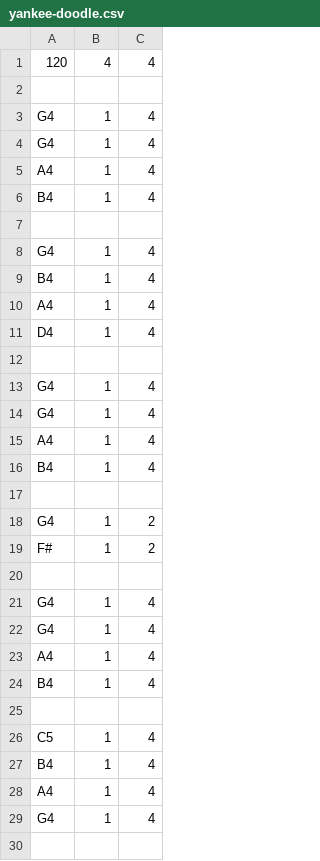
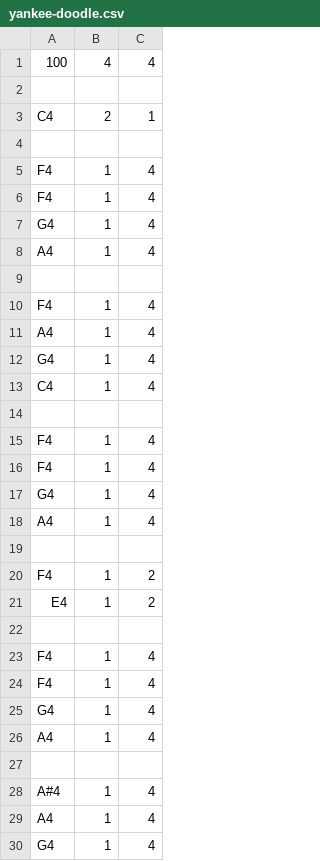
Before and after one commit to winmyron/engi1020-jukebox, a CSV file: songs/yankee-doodle.csv, drawn as a sheet; only a part is shown; the shorter side is filled out with more unchanged rows; the diff covers the shown part only.

```diff
--- a/songs/yankee-doodle.csv
+++ b/songs/yankee-doodle.csv
@@ -1,28 +1,29 @@
-120, 4, 4
+100, 4, 4
 
-G4, 1, 4
+C4, 2, 1
+
+F4, 1, 4
+F4, 1, 4
 G4, 1, 4
 A4, 1, 4
-B4, 1, 4
 
+F4, 1, 4
+A4, 1, 4
 G4, 1, 4
-B4, 1, 4
-A4, 1, 4
-D4, 1, 4
+C4, 1, 4
 
-G4, 1, 4
+F4, 1, 4
+F4, 1, 4
 G4, 1, 4
 A4, 1, 4
-B4, 1, 4
 
-G4, 1, 2
-F#, 1, 2
+F4, 1, 2
+E4, 1, 2
 
-G4, 1, 4
+F4, 1, 4
+F4, 1, 4
 G4, 1, 4
 A4, 1, 4
-B4, 1, 4
 
-C5, 1, 4
-B4, 1, 4
+A#4, 1, 4
 A4, 1, 4
```
Also changed, not shown: 1 added row, 34 removed rows, 1 moved row and 2 edited cells elsewhere in this file, songs/mary-had-a-little-lamb.csv, 5 other files.
